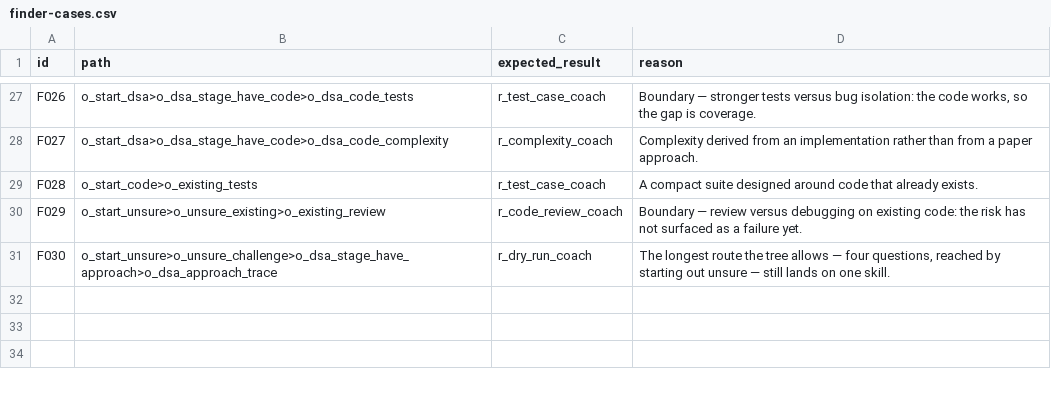
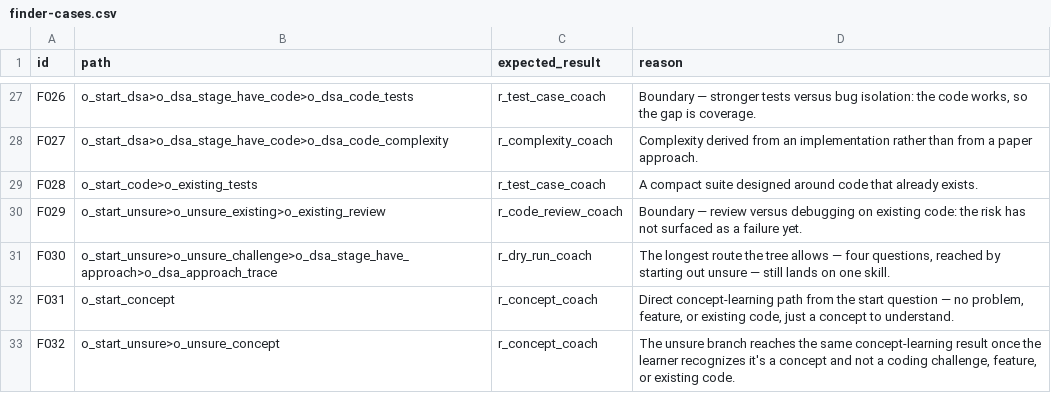
Before and after one commit to Far-200/think-before-code, a CSV file: evals/finder-cases.csv, drawn as a sheet; only a part is shown, gaps mark what is left out; the diff names each change by its address in the sheet, - before the commit and + after, or states it on an @@ line.

Commit message:
fix: complete concept coach integration

```diff
--- a/evals/finder-cases.csv
+++ b/evals/finder-cases.csv
+row 32: F031 | o_start_concept | r_concept_coach | Direct concept-learning path from the start question — no problem, feature, or existing code, just a concept to understand.
+row 33: F032 | o_start_unsure>o_unsure_concept | r_concept_coach | The unsure branch reaches the same concept-learning result once the learner recognizes it's a concept and not a coding challenge, feature, or existing code.
```
Also changed, not shown: 9 other files.
